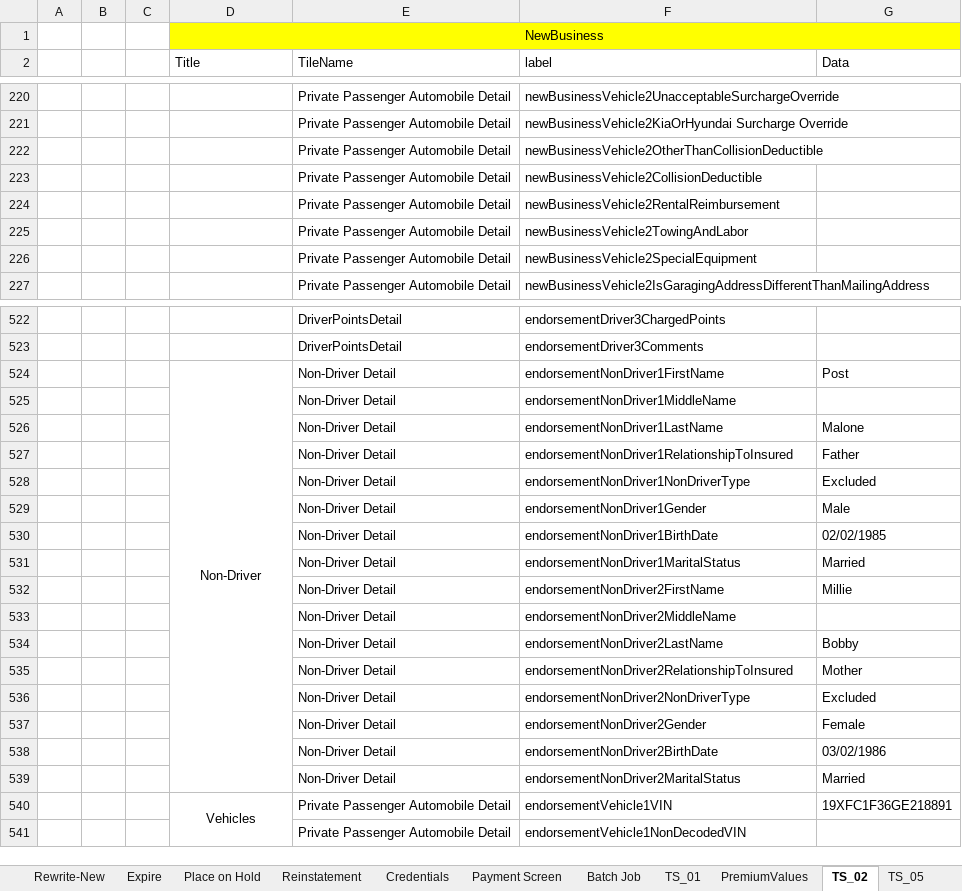
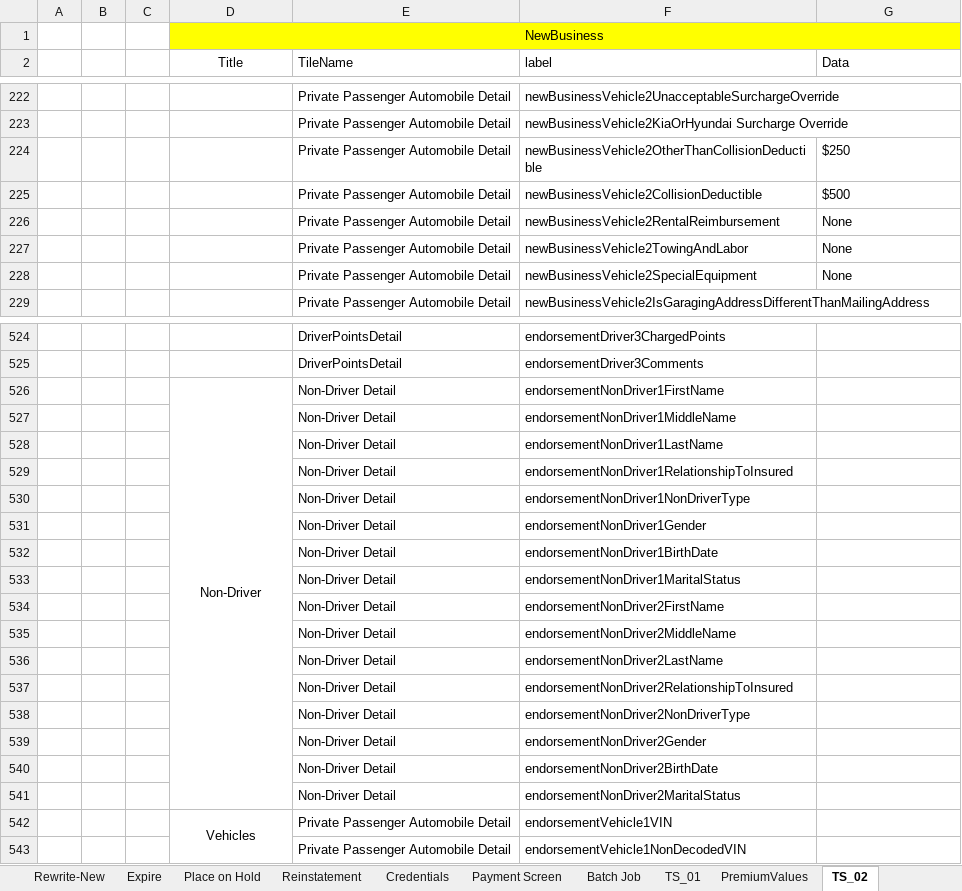
Before and after one commit to SreedharGovind/INOW_Automation, an Excel workbook: INOW Automation Data Sheet.xlsx, sheet TS_02, drawn as a sheet; only a part is shown, gaps mark what is left out; values as stored, in another font and other column widths than the file's, no borders; addresses are those after the commit; the diff covers the shown part only; the diff names each change by its address in the sheet, - before the commit and + after, or states it on an @@ line.

```diff
--- a/INOW Automation Data Sheet.xlsx (sheet TS_02)
+++ b/INOW Automation Data Sheet.xlsx (sheet TS_02)
-D2 alignment: left
+D2 alignment: center
-G224 (Data): (empty)
+G224 (Data): $250
-G225 (Data): (empty)
+G225 (Data): $500
-G226:G228 (Data): (empty)
+G226:G228 (Data): None
-G526 (Data): Post
+G526 (Data): (empty)
-G528 (Data): Malone
+G528 (Data): (empty)
-G529 (Data): Father
+G529 (Data): (empty)
-G530 (Data): Excluded
+G530 (Data): (empty)
-G531 (Data): Male
+G531 (Data): (empty)
-G532 (Data): 02/02/1985
+G532 (Data): (empty)
-G533 (Data): Married
+G533 (Data): (empty)
-G534 (Data): Millie
+G534 (Data): (empty)
-G536 (Data): Bobby
+G536 (Data): (empty)
-G537 (Data): Mother
+G537 (Data): (empty)
-G538 (Data): Excluded
+G538 (Data): (empty)
-G539 (Data): Female
+G539 (Data): (empty)
-G540 (Data): 03/02/1986
+G540 (Data): (empty)
-G541 (Data): Married
+G541 (Data): (empty)
-G542 (Data): 19XFC1F36GE218891
+G542 (Data): (empty)
```
Also changed, not shown: 758 added rows, 1 removed row, 71 edited cells and cell formats elsewhere in this sheet, sheet PremiumValues, other sheet tabs.
